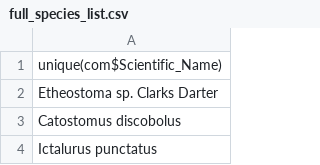
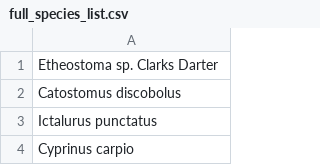
Before and after one commit to williamkannis/Beta_diversity_change_drivers, a CSV file: Diversity Input Data/full_species_list.csv, drawn as a sheet; only a part is shown; the shorter side is filled out with more unchanged rows; the diff names each change by its address in the sheet, - before the commit and + after, or states it on an @@ line.

```diff
--- a/Diversity Input Data/full_species_list.csv
+++ b/Diversity Input Data/full_species_list.csv
-row 1: unique(com$Scientific_Name)
```
Also changed, not shown: Diversity Input Data/filtered_species_list.csv.
